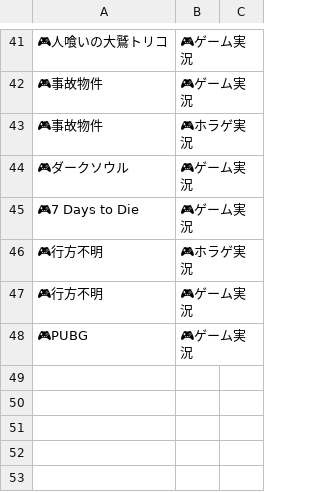
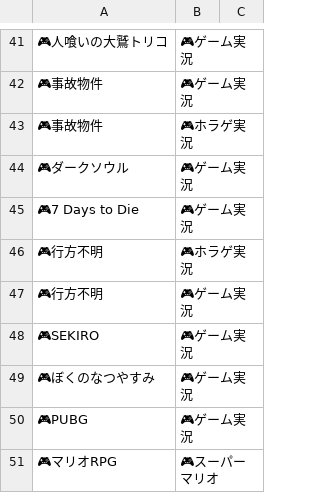
Before and after one commit to aods1004/my-dict, a TSV file: data/tags_redundant.tsv, drawn as a sheet; only a part is shown, gaps mark what is left out; the diff names each change by its address in the sheet, - before the commit and + after, or states it on an @@ line.

```diff
--- a/data/tags_redundant.tsv
+++ b/data/tags_redundant.tsv
+row 48: 🎮SEKIRO | 🎮ゲーム実況
+row 49: 🎮ぼくのなつやすみ | 🎮ゲーム実況
+row 51: 🎮マリオRPG | 🎮スーパーマリオ
```
Also changed, not shown: data/hatebu_noun_list.tsv, data/list_nijisanji_ch.tsv, 9 other files.
